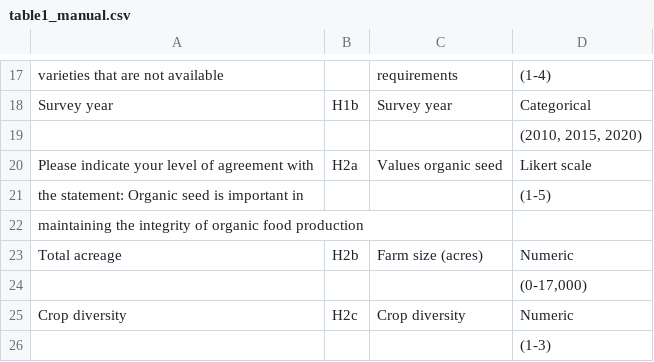
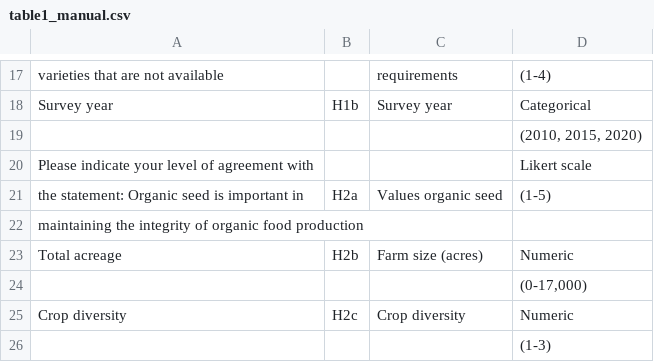
Before and after one commit to liza-wood/organicseed_adoption, a CSV file: tables/table1_manual.csv, drawn as a sheet; only a part is shown, gaps mark what is left out.

```diff
--- a/tables/table1_manual.csv
+++ b/tables/table1_manual.csv
@@ -19,4 +19,4 @@ Survey year,H1b,Survey year,Categorical
 ,,,"(2010, 2015, 2020)"
-Please indicate your level of agreement with ,H2a,Values organic seed,Likert scale
-the statement: Organic seed is important in,,,(1-5)
+Please indicate your level of agreement with ,,,Likert scale
+the statement: Organic seed is important in,H2a,Values organic seed,(1-5)
 maintaining the integrity of organic food production,,,
```
Also changed, not shown: tables/tablea3.csv, 10 other files.
